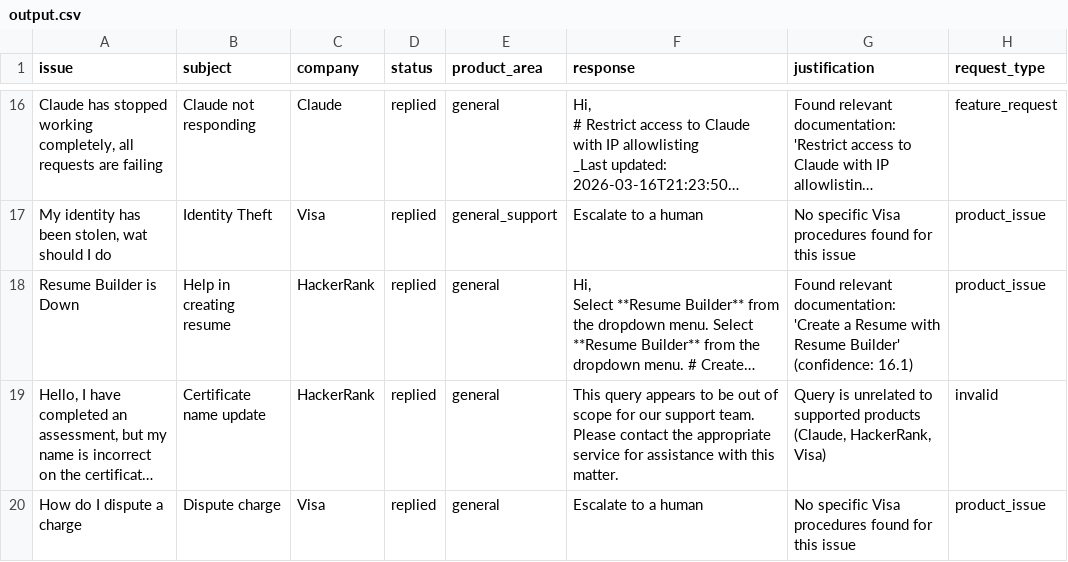
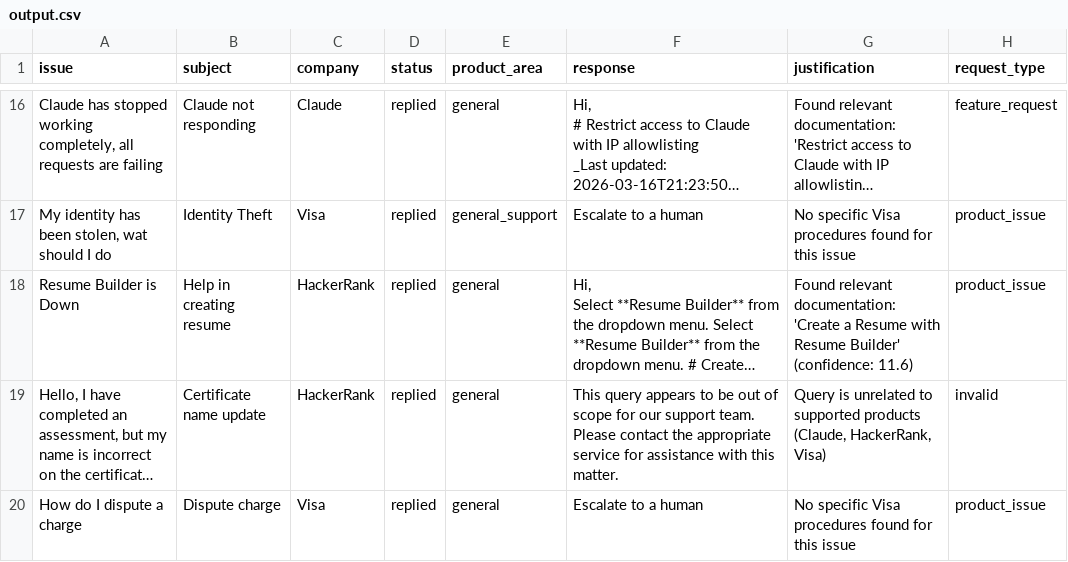
Before and after one commit to Krsnapriya/Agent-Multi-Domain-Support-Triage-Challenge, a CSV file: support_issues/output.csv, drawn as a sheet; only a part is shown, gaps mark what is left out; long unchanged cells end in …; the diff covers the shown part only; the diff names each change by its address in the sheet, - before the commit and + after, or states it on an @@ line.

```diff
--- a/support_issues/output.csv
+++ b/support_issues/output.csv
-G18 (justification): …Builder' (confidence: 16.1)
+G18 (justification): …Builder' (confidence: 11.6)
```
Also changed, not shown: 12 edited cells elsewhere in this file, 10 other files.
